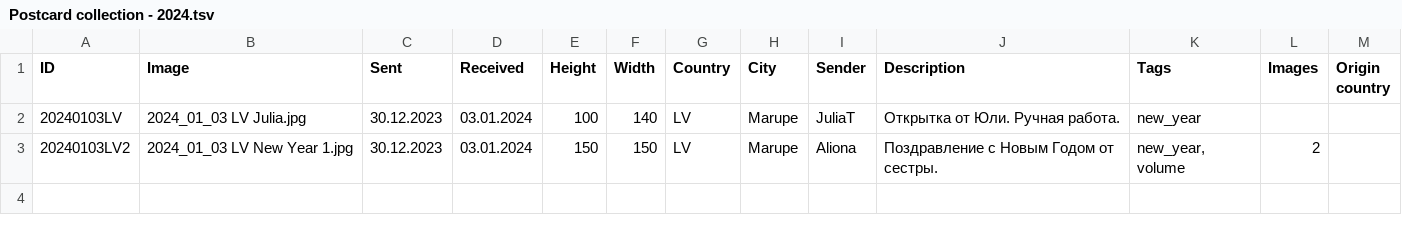
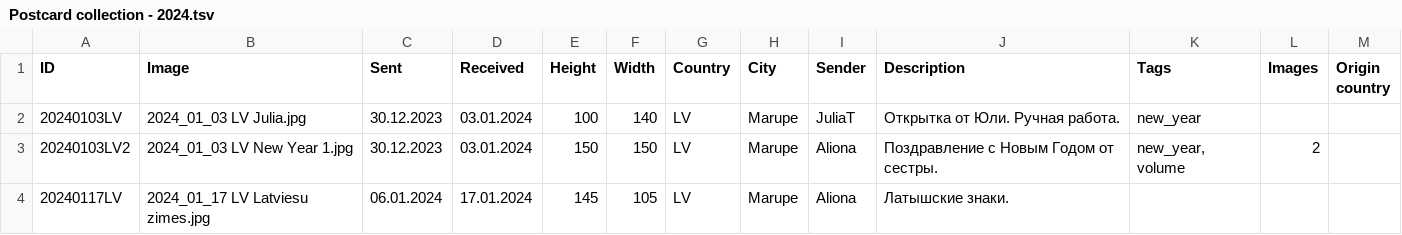
Before and after one commit to KarinaCher/collection, a TSV file: src/main/resources/Postcard collection - 2024.tsv, drawn as a sheet; the diff names each change by its address in the sheet, - before the commit and + after, or states it on an @@ line.

```diff
--- a/src/main/resources/Postcard collection - 2024.tsv
+++ b/src/main/resources/Postcard collection - 2024.tsv
+row 4: 20240117LV | 2024_01_17 LV Latviesu zimes.jpg | 06.01.2024 | 17.01.2024 | 145 | 105 | LV | Marupe | Aliona | Латышские знаки.
```
Also changed, not shown: 1 other file.
